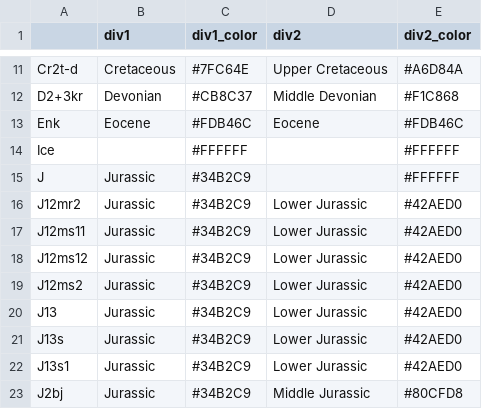
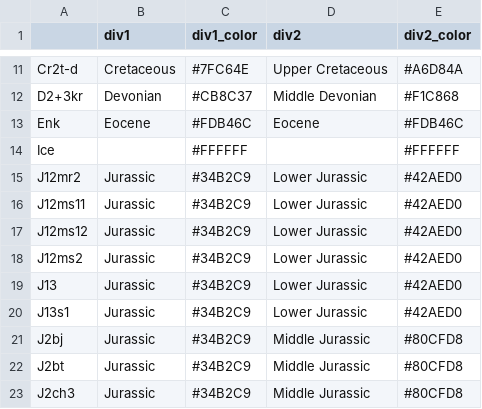
Before and after one commit to dyvasey/dataset-caucasus-gchem-2023, a CSV file: maps/map_processing/unit_info.csv, drawn as a sheet; only a part is shown, gaps mark what is left out; the shorter side is filled out with more unchanged rows.

Commit message:
Worked on map color choices

```diff
--- a/maps/map_processing/unit_info.csv
+++ b/maps/map_processing/unit_info.csv
@@ -14,3 +14,2 @@ Enk,Eocene,#FDB46C,Eocene,#FDB46C
 Ice,,#FFFFFF,,#FFFFFF
-J,Jurassic,#34B2C9,,#FFFFFF
 J12mr2,Jurassic,#34B2C9,Lower Jurassic,#42AED0
@@ -20,3 +19,2 @@ J12ms2,Jurassic,#34B2C9,Lower Jurassic,#42AED0
 J13,Jurassic,#34B2C9,Lower Jurassic,#42AED0
-J13s,Jurassic,#34B2C9,Lower Jurassic,#42AED0
 J13s1,Jurassic,#34B2C9,Lower Jurassic,#42AED0
```
Also changed, not shown: 3 other files.
